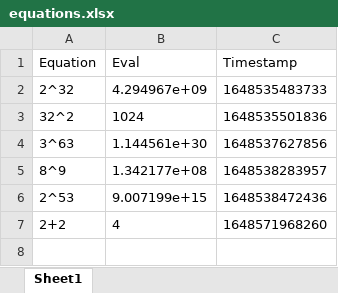
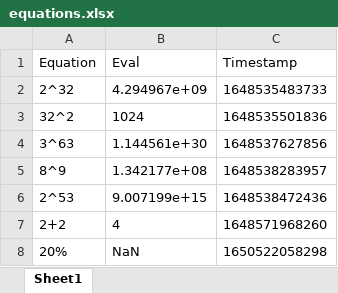
Before and after one commit to Foreheadchann/Calculator-DB, an Excel workbook: equations.xlsx, sheet Sheet1, drawn as a sheet; values as stored, in another font and other column widths than the file's, no borders; the diff names each change by its address in the sheet, - before the commit and + after, or states it on an @@ line.

Commit message:
Added 20% -> NaN at 1650522058298

```diff
--- a/equations.xlsx (sheet Sheet1)
+++ b/equations.xlsx (sheet Sheet1)
+row 8: 20% | NaN | 1650522058298
```
